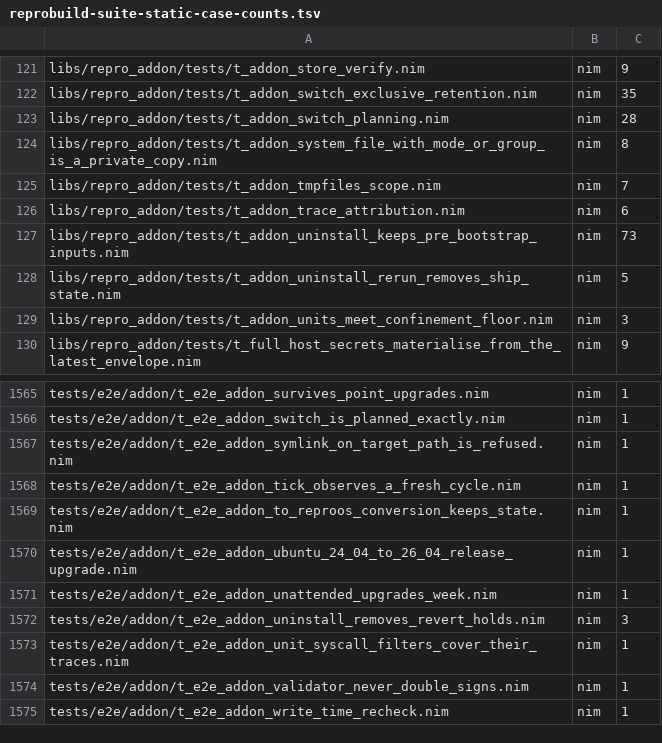
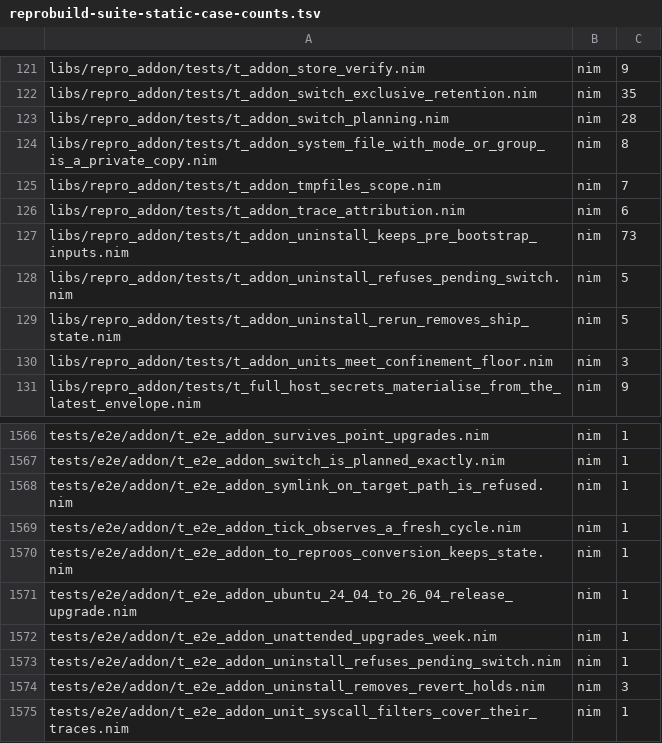
Before and after one commit to metacraft-labs/reprobuild, a TSV file: scripts/reprobuild-suite-static-case-counts.tsv, drawn as a sheet; only a part is shown, gaps mark what is left out; the shorter side is filled out with more unchanged rows; the diff names each change by its address in the sheet, - before the commit and + after, or states it on an @@ line.

Commit message:
fix(addon): uninstall refuses while a switch is pending
The add-on's specification has uninstall refuse while any switch's
pending marker exists, but uninstall did not check. An interrupted
switch's marker is the only record of what that switch changed, so
uninstalling over it removed objects by a ledger the host no longer
matched. Uninstall now refuses with EAddOnSwitchPending, naming the
marker, as its first act under the host apply lock. It does so for a
marker of any generation and on every base, wherever an apply looks for
one, before it stops a unit or changes anything. The operator finishes
the switch or runs `repro system addon recover`, then uninstalls.

The new VM gate e2e_addon_uninstall_refuses_pending_switch runs on
Debian 13 and Ubuntu 24.04. It pauses a switch with the test build's
seam just after the switch wrote its pending marker, and SIGKILLs that
apply without rebooting (a boot's re-assertion would recover the marker
first). It then requires the refusal, an unchanged fingerprint and the
deploy agent's timer still active, and that uninstall completes after
recover. The falsifying build uninstall-skips-pending-check turns it
red; a unit test covers the marker search.

```diff
--- a/scripts/reprobuild-suite-static-case-counts.tsv
+++ b/scripts/reprobuild-suite-static-case-counts.tsv
+row 128: libs/repro_addon/tests/t_addon_uninstall_refuses_pending_switch.nim | nim | 5
+row 1573: tests/e2e/addon/t_e2e_addon_uninstall_refuses_pending_switch.nim | nim | 1
```
Also changed, not shown: 9 other files.
